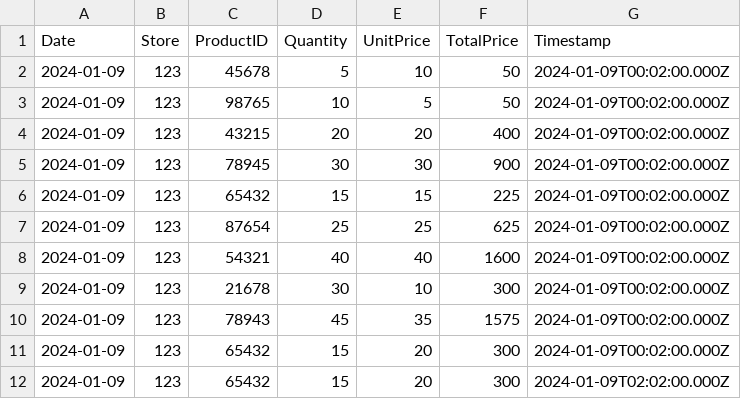
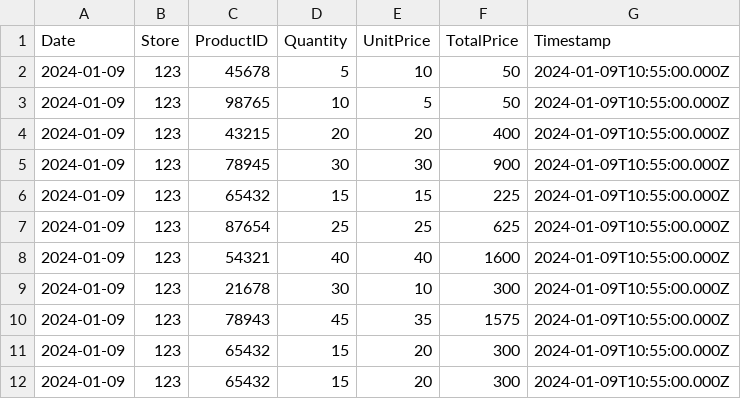
Before and after one commit to cn-k/spark-scala, a CSV file: source/walmart_transaction_data.csv, drawn as a sheet.

```diff
--- a/source/walmart_transaction_data.csv
+++ b/source/walmart_transaction_data.csv
@@ -1,12 +1,12 @@
 Date,Store,ProductID,Quantity,UnitPrice,TotalPrice,Timestamp
-2024-01-09,123,45678,5,10,50,2024-01-09T00:02:00.000Z
-2024-01-09,123,98765,10,5,50,2024-01-09T00:02:00.000Z
-2024-01-09,123,43215,20,20,400,2024-01-09T00:02:00.000Z
-2024-01-09,123,78945,30,30,900,2024-01-09T00:02:00.000Z
-2024-01-09,123,65432,15,15,225,2024-01-09T00:02:00.000Z
-2024-01-09,123,87654,25,25,625,2024-01-09T00:02:00.000Z
-2024-01-09,123,54321,40,40,1600,2024-01-09T00:02:00.000Z
-2024-01-09,123,21678,30,10,300,2024-01-09T00:02:00.000Z
-2024-01-09,123,78943,45,35,1575,2024-01-09T00:02:00.000Z
-2024-01-09,123,65432,15,20,300,2024-01-09T00:02:00.000Z
-2024-01-09,123,65432,15,20,300,2024-01-09T02:02:00.000Z
+2024-01-09,123,45678,5,10,50,2024-01-09T10:55:00.000Z
+2024-01-09,123,98765,10,5,50,2024-01-09T10:55:00.000Z
+2024-01-09,123,43215,20,20,400,2024-01-09T10:55:00.000Z
+2024-01-09,123,78945,30,30,900,2024-01-09T10:55:00.000Z
+2024-01-09,123,65432,15,15,225,2024-01-09T10:55:00.000Z
+2024-01-09,123,87654,25,25,625,2024-01-09T10:55:00.000Z
+2024-01-09,123,54321,40,40,1600,2024-01-09T10:55:00.000Z
+2024-01-09,123,21678,30,10,300,2024-01-09T10:55:00.000Z
+2024-01-09,123,78943,45,35,1575,2024-01-09T10:55:00.000Z
+2024-01-09,123,65432,15,20,300,2024-01-09T10:55:00.000Z
+2024-01-09,123,65432,15,20,300,2024-01-09T10:55:00.000Z
```
Also changed, not shown: 4 other files.
